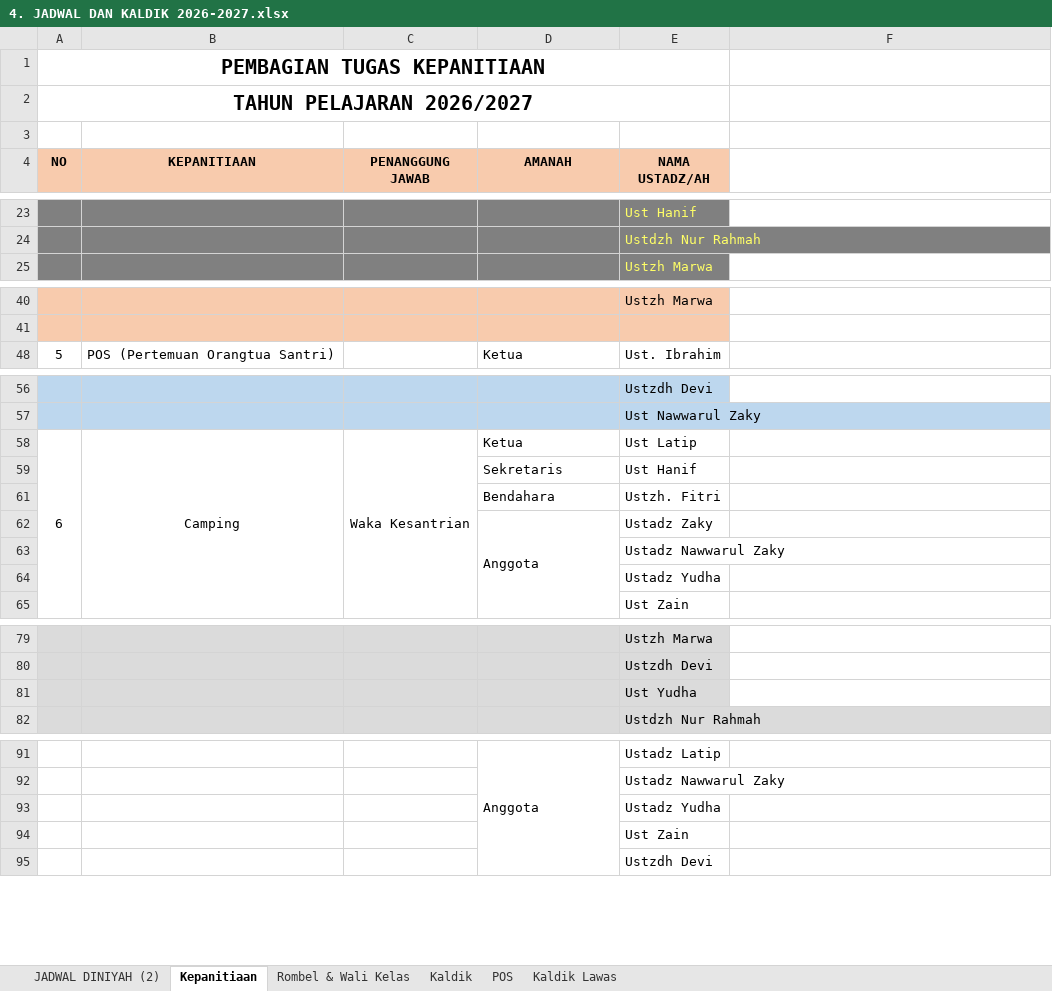
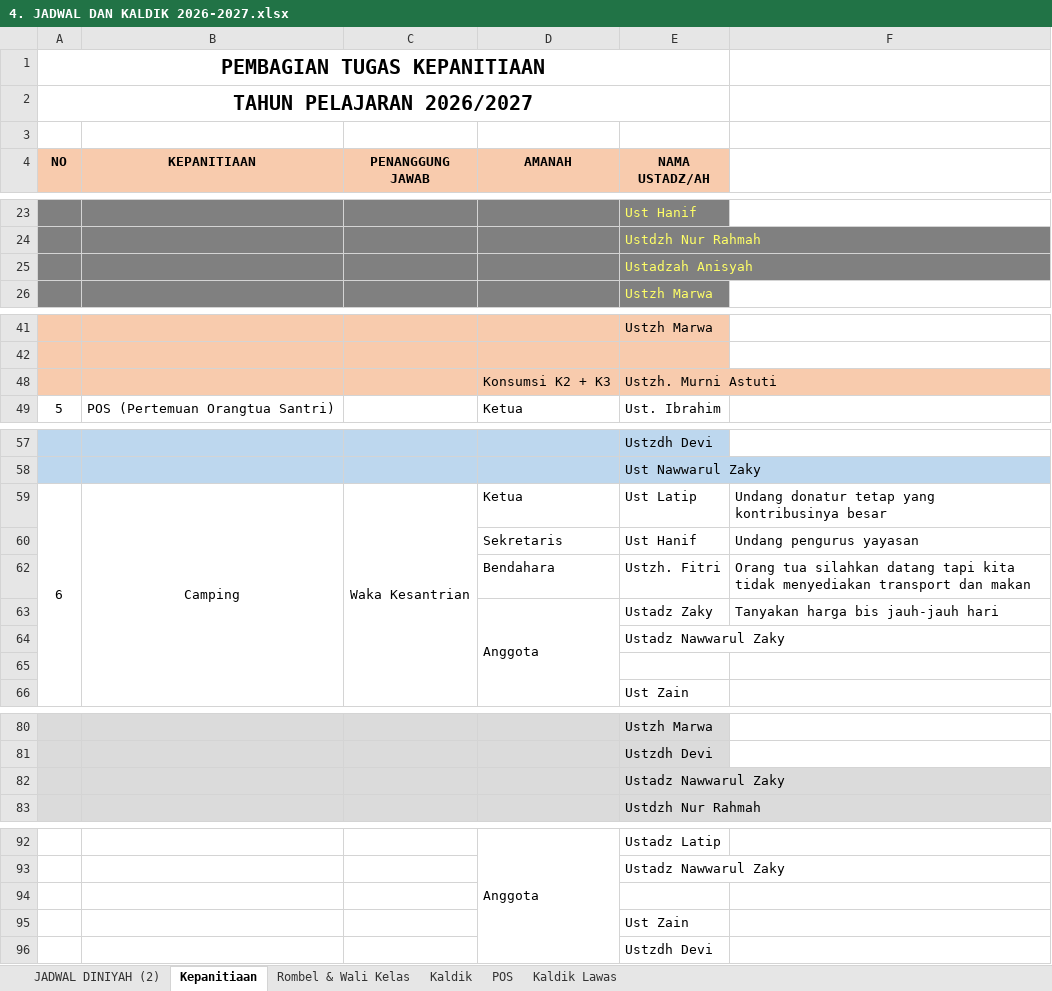
Before and after one commit to mzaini30/persiapan-rkt-2026, an Excel workbook: 4. JADWAL DAN KALDIK 2026-2027.xlsx, sheet Kepanitiaan, drawn as a sheet; only a part is shown, gaps mark what is left out; values as stored, in another font and other column widths than the file's, no borders; addresses are those after the commit; the diff names each change by its address in the sheet, - before the commit and + after, or states it on an @@ line.

```diff
--- a/4. JADWAL DAN KALDIK 2026-2027.xlsx (sheet Kepanitiaan)
+++ b/4. JADWAL DAN KALDIK 2026-2027.xlsx (sheet Kepanitiaan)
+row 25:  |  |  |  | Ustadzah Anisyah
@@ row 48 unhidden:  |  |  | Konsumsi K2 + K3 | Ustzh. Murni Astuti @@
-F59: (empty)
+F59: Undang donatur tetap yang kontribusinya besar
-F60: (empty)
+F60: Undang pengurus yayasan
-F62: (empty)
+F62: Orang tua silahkan datang tapi kita tidak menyediakan transport dan makan
-F63: (empty)
+F63: Tanyakan harga bis jauh-jauh hari
-E65 (NAMA USTADZ/AH): Ustadz Yudha
+E65 (NAMA USTADZ/AH): (empty)
-E82 (NAMA USTADZ/AH): Ust Yudha
+E82 (NAMA USTADZ/AH): Ustadz Nawwarul Zaky
-E94 (NAMA USTADZ/AH): Ustadz Yudha
+E94 (NAMA USTADZ/AH): (empty)
```
Also changed, not shown: sheet JADWAL DINIYAH (2), sheet Kaldik, sheet POS, charts or pictures, 0. Rundown RKT.xlsx, 2 other files.
